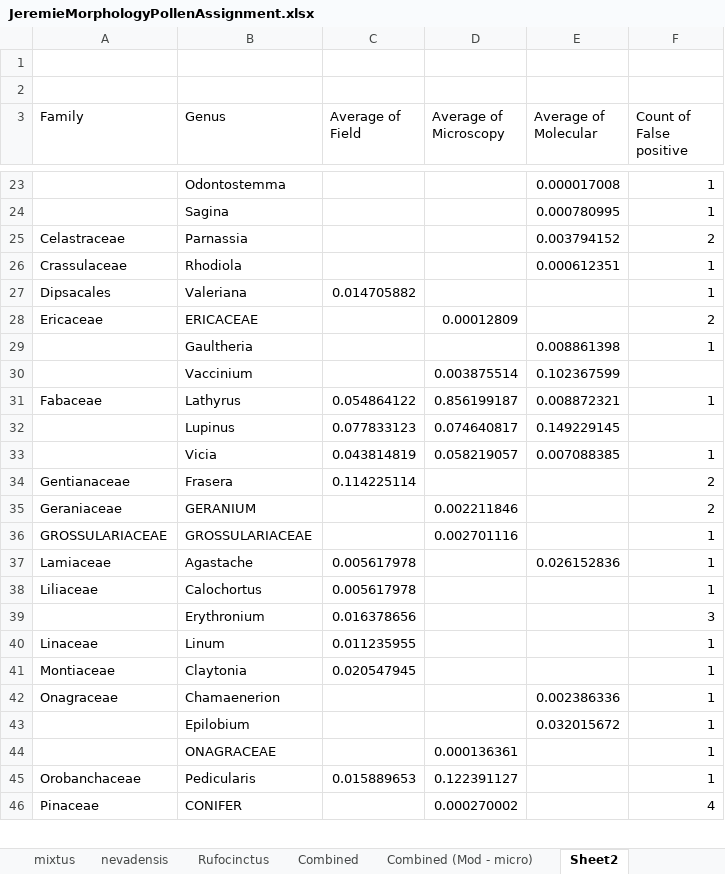
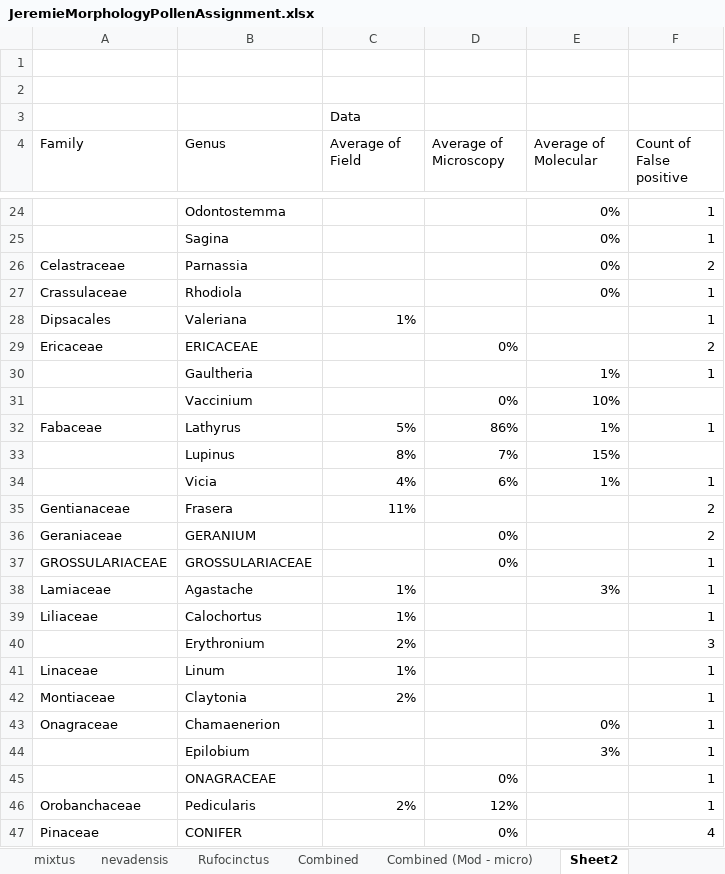
Before and after one commit to sagesteppe/ManuSCript, an Excel workbook: data/JeremieMorphologyPollenAssignment.xlsx, sheet Sheet2, drawn as a sheet; only a part is shown, gaps mark what is left out; values as stored, in another font and other column widths than the file's, no borders; addresses are those after the commit; the diff covers the shown part only; the diff names each change by its address in the sheet, - before the commit and + after, or states it on an @@ line.

```diff
--- a/data/JeremieMorphologyPollenAssignment.xlsx (sheet Sheet2)
+++ b/data/JeremieMorphologyPollenAssignment.xlsx (sheet Sheet2)
+row 3:  |  | Data
-E24 (Average of Molecular): 0.000017008
+E24 (Average of Molecular): 0%
-E25 (Average of Molecular): 0.000780995
+E25 (Average of Molecular): 0%
-E26 (Average of Molecular): 0.003794152
+E26 (Average of Molecular): 0%
-E27 (Average of Molecular): 0.000612351
+E27 (Average of Molecular): 0%
-C28 (Average of Field): 0.014705882
+C28 (Average of Field): 1%
-D29 (Average of Microscopy): 0.00012809
+D29 (Average of Microscopy): 0%
-E30 (Average of Molecular): 0.008861398
+E30 (Average of Molecular): 1%
-D31 (Average of Microscopy): 0.003875514
+D31 (Average of Microscopy): 0%
-E31 (Average of Molecular): 0.102367599
+E31 (Average of Molecular): 10%
-C32 (Average of Field): 0.054864122
+C32 (Average of Field): 5%
-D32 (Average of Microscopy): 0.856199187
+D32 (Average of Microscopy): 86%
-E32 (Average of Molecular): 0.008872321
+E32 (Average of Molecular): 1%
-C33 (Average of Field): 0.077833123
+C33 (Average of Field): 8%
-D33 (Average of Microscopy): 0.074640817
+D33 (Average of Microscopy): 7%
-E33 (Average of Molecular): 0.149229145
+E33 (Average of Molecular): 15%
-C34 (Average of Field): 0.043814819
+C34 (Average of Field): 4%
-D34 (Average of Microscopy): 0.058219057
+D34 (Average of Microscopy): 6%
-E34 (Average of Molecular): 0.007088385
+E34 (Average of Molecular): 1%
-C35 (Average of Field): 0.114225114
+C35 (Average of Field): 11%
-D36 (Average of Microscopy): 0.002211846
+D36 (Average of Microscopy): 0%
-D37 (Average of Microscopy): 0.002701116
+D37 (Average of Microscopy): 0%
-C38:C39 (Average of Field): 0.005617978
+C38:C39 (Average of Field): 1%
-E38 (Average of Molecular): 0.026152836
+E38 (Average of Molecular): 3%
-C40 (Average of Field): 0.016378656
+C40 (Average of Field): 2%
-C41 (Average of Field): 0.011235955
+C41 (Average of Field): 1%
-C42 (Average of Field): 0.020547945
+C42 (Average of Field): 2%
-E43 (Average of Molecular): 0.002386336
+E43 (Average of Molecular): 0%
-E44 (Average of Molecular): 0.032015672
+E44 (Average of Molecular): 3%
-D45 (Average of Microscopy): 0.000136361
+D45 (Average of Microscopy): 0%
-C46 (Average of Field): 0.015889653
+C46 (Average of Field): 2%
-D46 (Average of Microscopy): 0.122391127
+D46 (Average of Microscopy): 12%
-D47 (Average of Microscopy): 0.000270002
+D47 (Average of Microscopy): 0%
```
Also changed, not shown: 2 added rows, 2 removed rows and 61 edited cells elsewhere in this sheet, sheet Combined (Mod - Bio), sheet Pivot expanded table, sheet Pivot, sheet Combined (Mod - False ve), sheet Sheet1, sheet Summary table, 5 more sheets, 20 other files.
